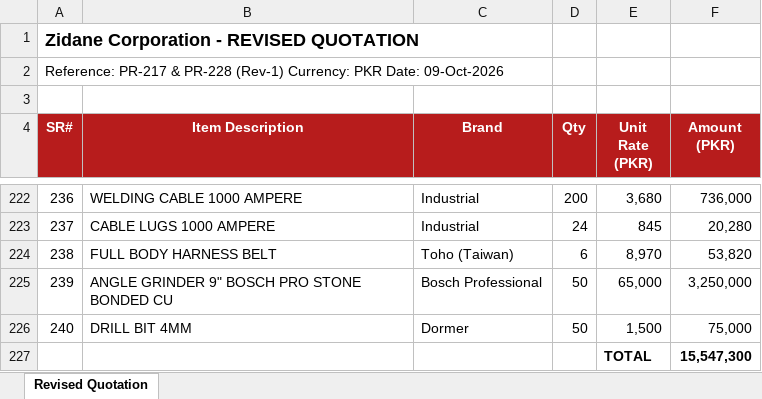
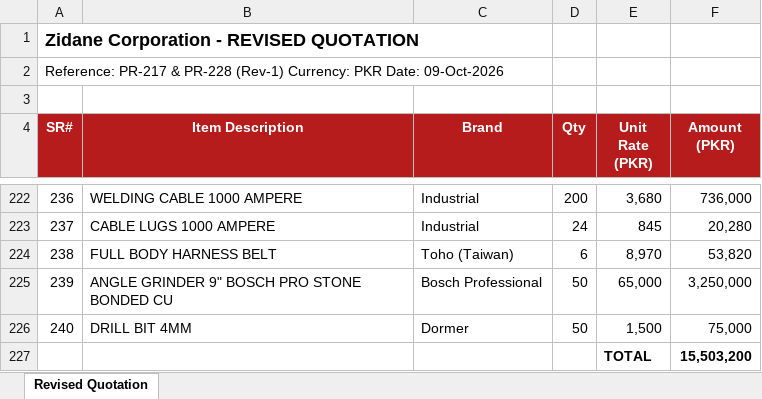
Before and after one commit to zidanefinance-bot/hassan, an Excel workbook: quotes/PR-217-228/Zidane_Revised_Quotation_PR217_PR228.xlsx, sheet Revised Quotation, drawn as a sheet; only a part is shown, gaps mark what is left out; values as stored, in another font and other column widths than the file's, no borders; the diff covers the shown part only; the diff names each change by its address in the sheet, - before the commit and + after, or states it on an @@ line.

```diff
--- a/quotes/PR-217-228/Zidane_Revised_Quotation_PR217_PR228.xlsx (sheet Revised Quotation)
+++ b/quotes/PR-217-228/Zidane_Revised_Quotation_PR217_PR228.xlsx (sheet Revised Quotation)
-F227 (Amount (PKR)): 15,547,300
+F227 (Amount (PKR)): 15,503,200
```
Also changed, not shown: 48 edited cells elsewhere in this sheet, quotes/PR-217-228/Quote_PR217_PR228_Rate_Check.xlsx, quotes/PR-217-228/RFQ_PR217_PR228.xlsx, 2 other files.
